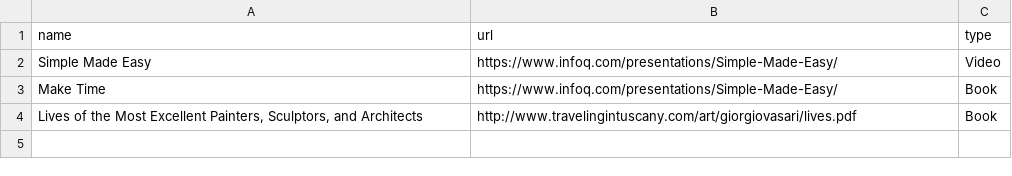
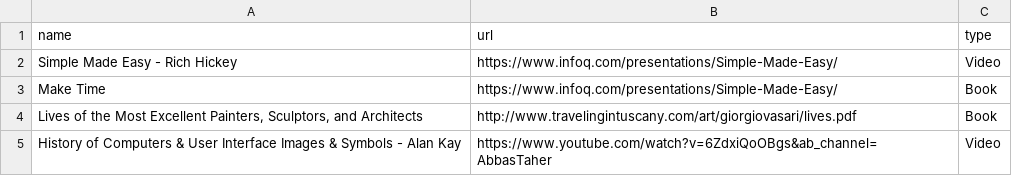
Before and after one commit to mclarkedev/mattclarke.dev, a CSV file: resources/resources.csv, drawn as a sheet; the diff names each change by its address in the sheet, - before the commit and + after, or states it on an @@ line.

```diff
--- a/resources/resources.csv
+++ b/resources/resources.csv
-A2 (name): Simple Made Easy
+A2 (name): Simple Made Easy - Rich Hickey
+row 5: History of Computers & User Interface Images & Symbols - Alan Kay | https://www.youtube.com/watch?v=6ZdxiQoOBgs&ab_channel=AbbasTaher | Video
```
Also changed, not shown: 5 other files.
